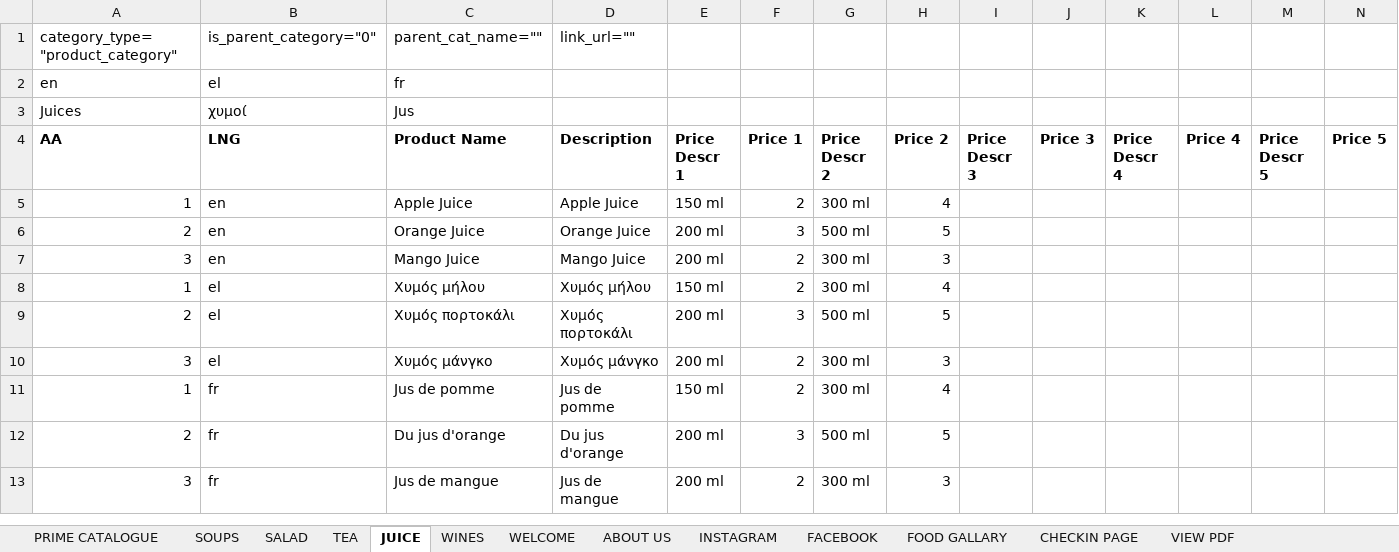
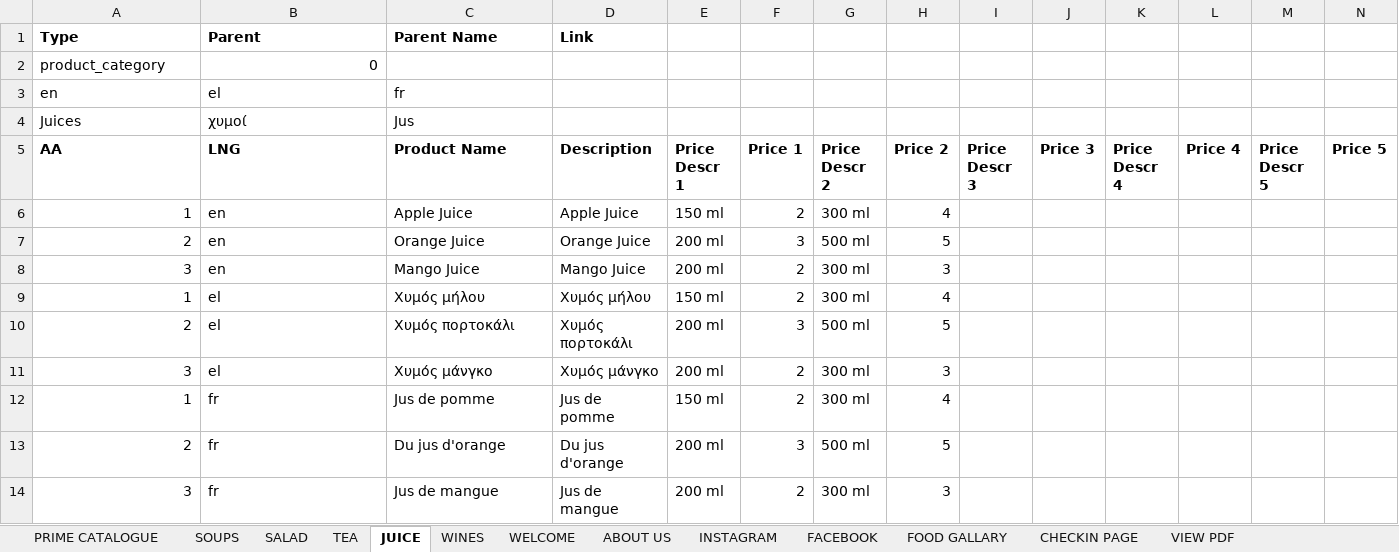
Before and after one commit to harmispatel/restaurant_menu_phase2, an Excel workbook: public/csv_demo/category_item_demo.xlsx, sheet JUICE, drawn as a sheet; only a part is shown; values as stored, in another font and other column widths than the file's, no borders; removed rows and columns are numbered as before the commit, all else as after; rows hold the shown columns only; the diff names each change by its address in the sheet, - before the commit and + after, or states it on an @@ line.

```diff
--- a/public/csv_demo/category_item_demo.xlsx (sheet JUICE)
+++ b/public/csv_demo/category_item_demo.xlsx (sheet JUICE)
-row 1: category_type="product_category" | is_parent_category="0" | parent_cat_name="" | link_url=""
+row 1: Type | Parent | Parent Name | Link
+row 2: product_category | 0
```
Also changed, not shown: sheet INSTAGRAM, sheet FACEBOOK, sheet SALAD, sheet SOUPS, sheet TEA, sheet FOOD GALLARY, 6 more sheets, 18 other files.
